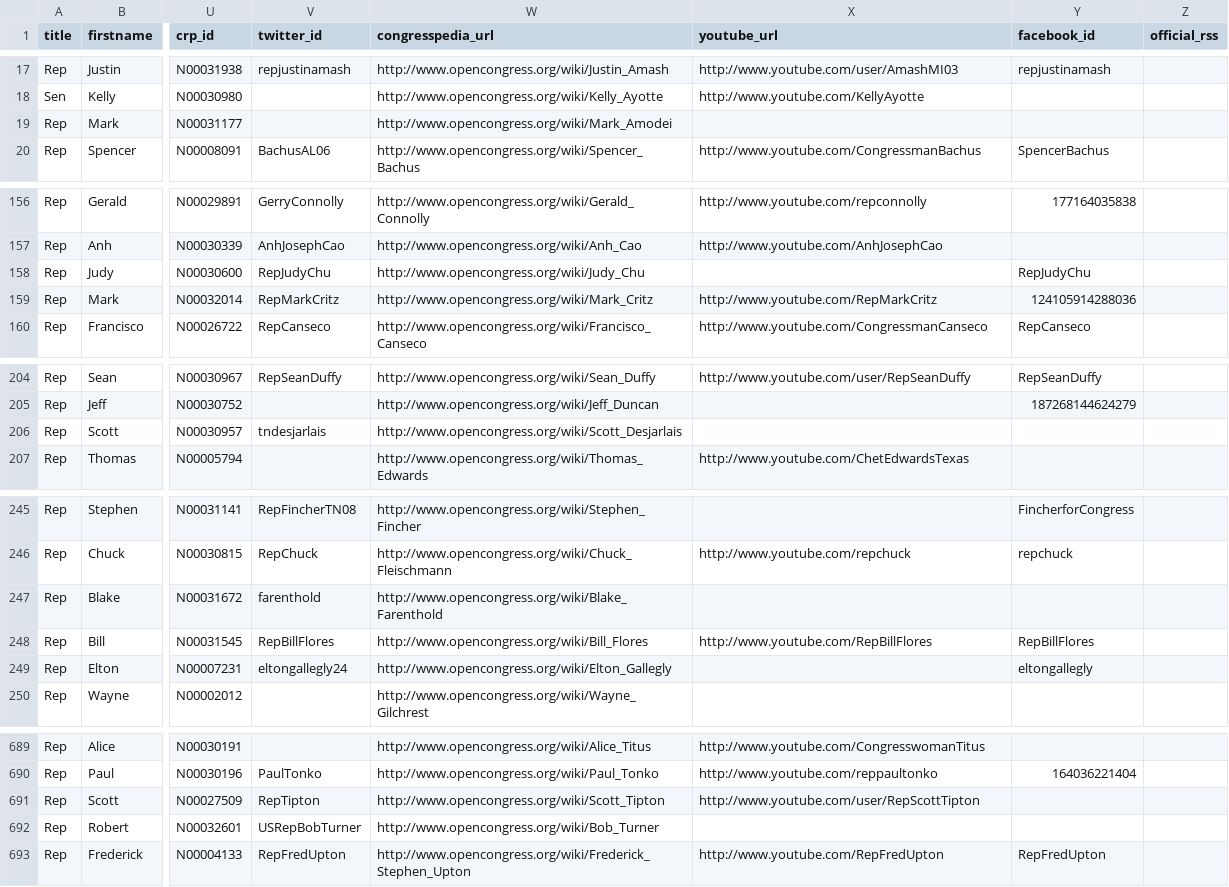
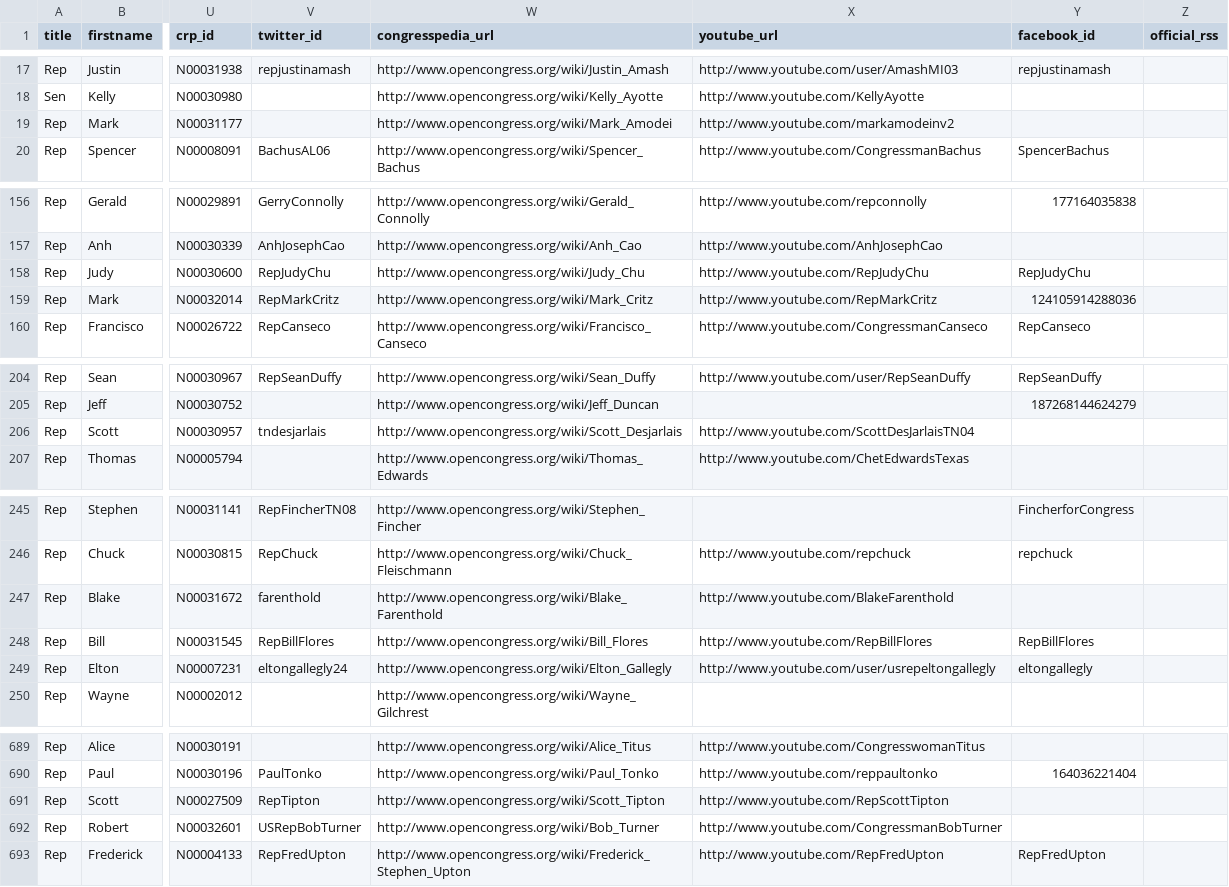
Before and after one commit to maco/apidata, a CSV file: legislators/legislators.csv, drawn as a sheet; only a part is shown, gaps mark what is left out; the diff covers the shown part only; the diff names each change by its address in the sheet, - before the commit and + after, or states it on an @@ line.

Commit message:
Added more YouTube urls

```diff
--- a/legislators/legislators.csv
+++ b/legislators/legislators.csv
-X19 (youtube_url): (empty)
+X19 (youtube_url): http://www.youtube.com/markamodeinv2
-X158 (youtube_url): (empty)
+X158 (youtube_url): http://www.youtube.com/RepJudyChu
-X206 (youtube_url): (empty)
+X206 (youtube_url): http://www.youtube.com/ScottDesJarlaisTN04
-X247 (youtube_url): (empty)
+X247 (youtube_url): http://www.youtube.com/BlakeFarenthold
-X249 (youtube_url): (empty)
+X249 (youtube_url): http://www.youtube.com/user/usrepeltongallegly
-X691 (youtube_url): http://www.youtube.com/user/RepScottTipton
+X691 (youtube_url): http://www.youtube.com/RepScottTipton
-X692 (youtube_url): (empty)
+X692 (youtube_url): http://www.youtube.com/CongressmanBobTurner
```
Also changed, not shown: 5 edited cells elsewhere in this file.
